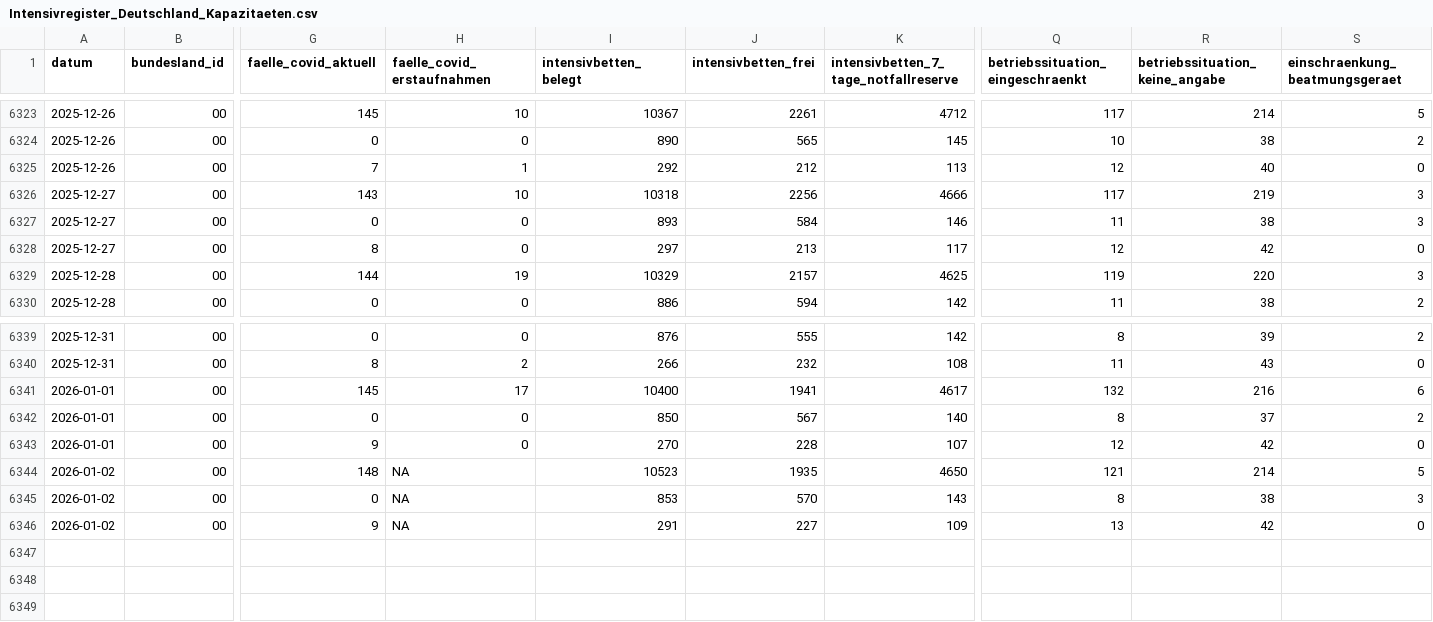
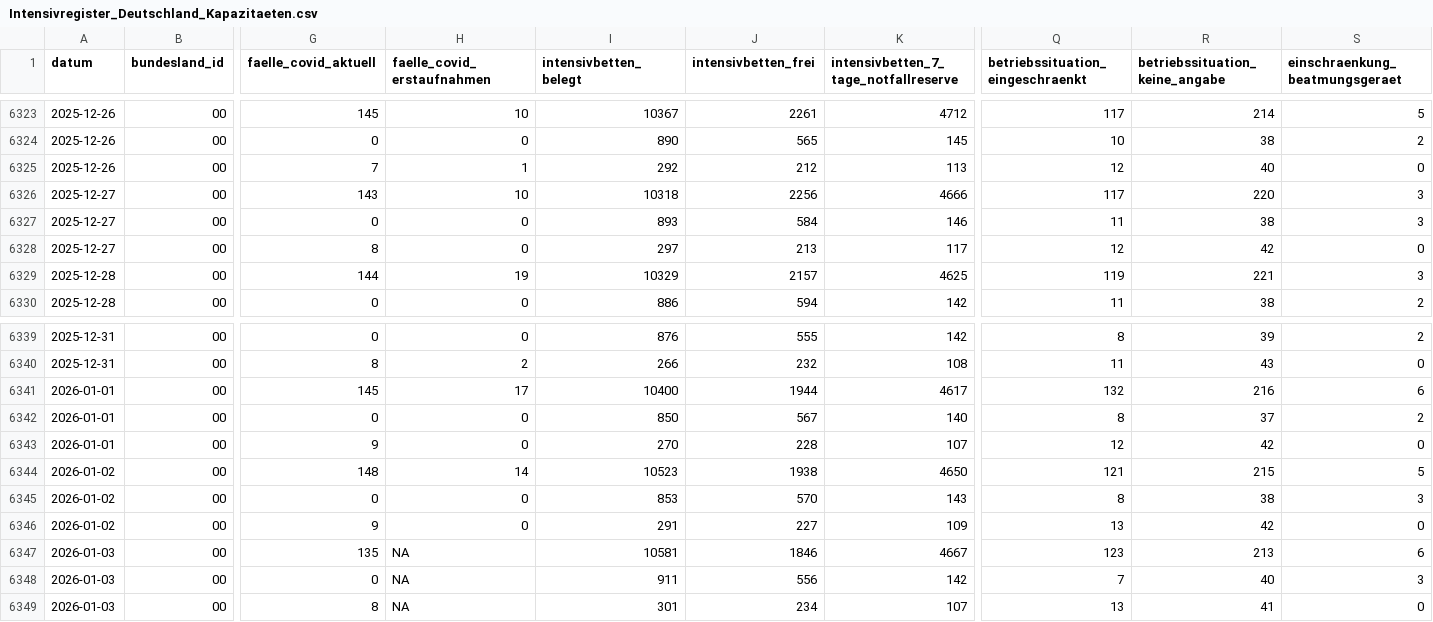
Before and after one commit to robert-koch-institut/Intensivkapazitaeten_und_COVID-19-Intensivbettenbelegung_in_Deutschland, a CSV file: Intensivregister_Deutschland_Kapazitaeten.csv, drawn as a sheet; only a part is shown, gaps mark what is left out; rows hold the shown columns only; the diff names each change by its address in the sheet, - before the commit and + after, or states it on an @@ line.

```diff
--- a/Intensivregister_Deutschland_Kapazitaeten.csv
+++ b/Intensivregister_Deutschland_Kapazitaeten.csv
-R6326 (betriebssituation_keine_angabe): 219
+R6326 (betriebssituation_keine_angabe): 220
-R6329 (betriebssituation_keine_angabe): 220
+R6329 (betriebssituation_keine_angabe): 221
-J6341 (intensivbetten_frei): 1941
+J6341 (intensivbetten_frei): 1944
-H6344 (faelle_covid_erstaufnahmen): NA
+H6344 (faelle_covid_erstaufnahmen): 14
-J6344 (intensivbetten_frei): 1935
+J6344 (intensivbetten_frei): 1938
-R6344 (betriebssituation_keine_angabe): 214
+R6344 (betriebssituation_keine_angabe): 215
-H6345:H6346 (faelle_covid_erstaufnahmen): NA
+H6345:H6346 (faelle_covid_erstaufnahmen): 0
+row 6347: 2026-01-03 | 00 | 135 | NA | 10581 | 1846 | 4667 | 123 | 213 | 6
+row 6348: 2026-01-03 | 00 | 0 | NA | 911 | 556 | 142 | 7 | 40 | 3
+row 6349: 2026-01-03 | 00 | 8 | NA | 301 | 234 | 107 | 13 | 41 | 0
```
Also changed, not shown: 8 other files.
